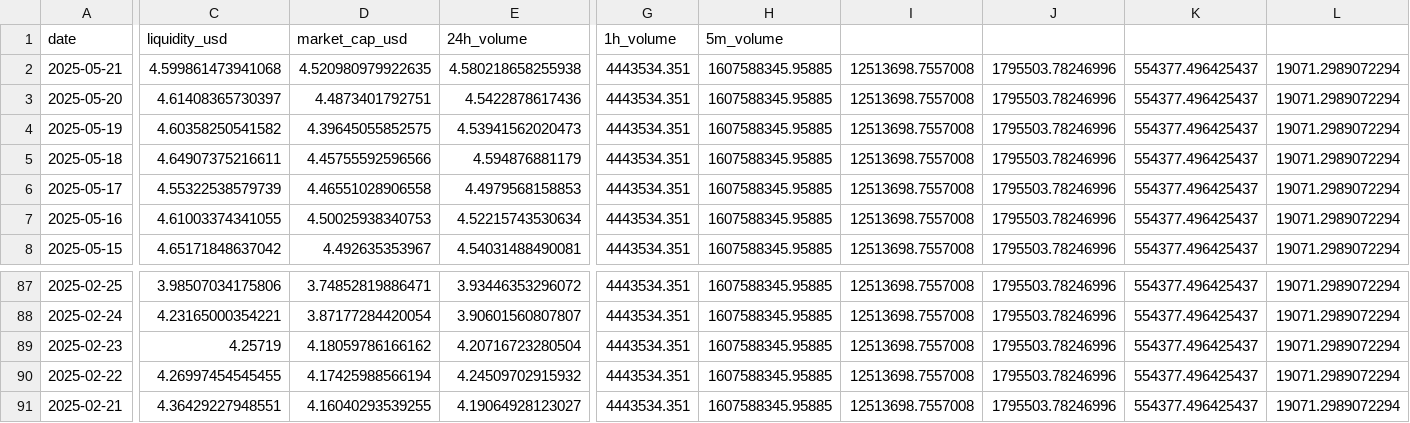
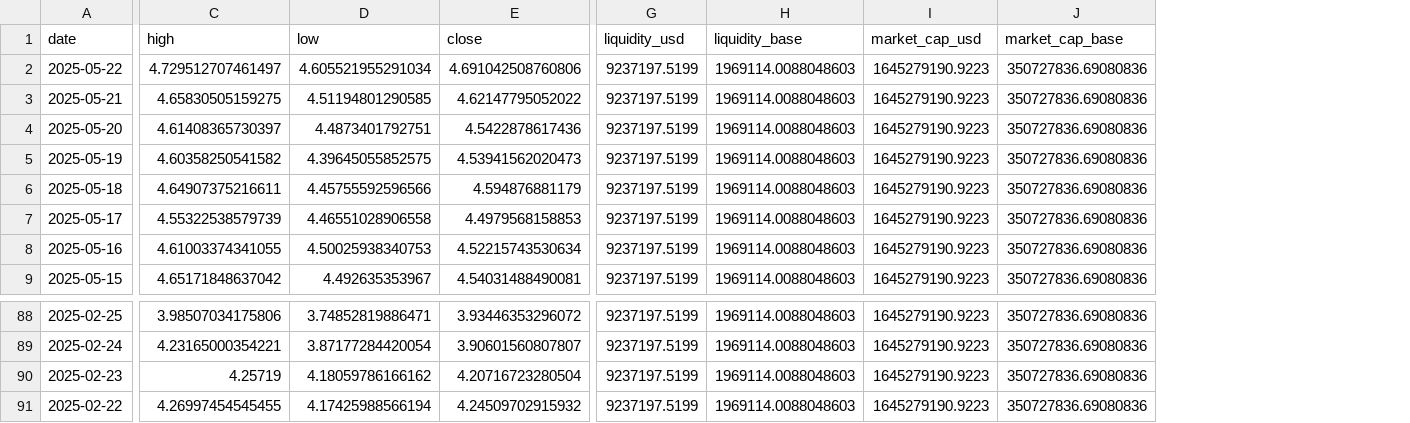
Before and after one commit to collinsyaotse/stablecoin-hedging, a CSV file: data/raw/gecko-terminal/JLP_SOL_90days.csv, drawn as a sheet; only a part is shown, gaps mark what is left out; removed rows and columns are numbered as before the commit, all else as after; rows hold the shown columns only; the diff covers the shown part only; the diff names each change by its address in the sheet, - before the commit and + after, or states it on an @@ line.

```diff
--- a/data/raw/gecko-terminal/JLP_SOL_90days.csv
+++ b/data/raw/gecko-terminal/JLP_SOL_90days.csv
-column G (1h_volume), rows 2-8: all 4443534.351; rows 87-90: all 4443534.351
-column H (5m_volume), rows 2-8: all 1607588345.95885; rows 87-90: all 1607588345.95885
-column I, rows 2-8: all 12513698.7557008; rows 87-90: all 12513698.7557008
-column J, rows 2-8: all 1795503.78246996; rows 87-90: all 1795503.78246996
-column K, rows 2-8: all 554377.496425437; rows 87-90: all 554377.496425437
-column L, rows 2-8: all 19071.2989072294; rows 87-90: all 19071.2989072294
+column G (liquidity_usd), rows 3-9: all 9237197.5199; rows 88-91: all 9237197.5199
+column H (liquidity_base), rows 3-9: all 1969114.0088048603; rows 88-91: all 1969114.0088048603
+column I (market_cap_usd), rows 3-9: all 1645279190.9223; rows 88-91: all 1645279190.9223
+column J (market_cap_base), rows 3-9: all 350727836.69080836; rows 88-91: all 350727836.69080836
-C1: liquidity_usd
+C1: high
-D1: market_cap_usd
+D1: low
-E1: 24h_volume
+E1: close
+row 2: 2025-05-22 | 4.729512707461497 | 4.605521955291034 | 4.691042508760806 | 9237197.5199 | 1969114.0088048603 | 1645279190.9223 | 350727836.69080836
-C3 (high): 4.599861473941068
+C3 (high): 4.65830505159275
-D3 (low): 4.520980979922635
+D3 (low): 4.51194801290585
-E3 (close): 4.580218658255938
+E3 (close): 4.62147795052022
-row 91: 2025-02-21 | 4.36429227948551 | 4.16040293539255 | 4.19064928123027 | 4443534.351 | 1607588345.95885 | 12513698.7557008 | 1795503.78246996 | 554377.496425437 | 19071.2989072294
```
Also changed, not shown: 3 edited cells elsewhere in this file, data/raw/gecko-terminal/Fartcoin_SOL_90days.csv, 6 other files.
